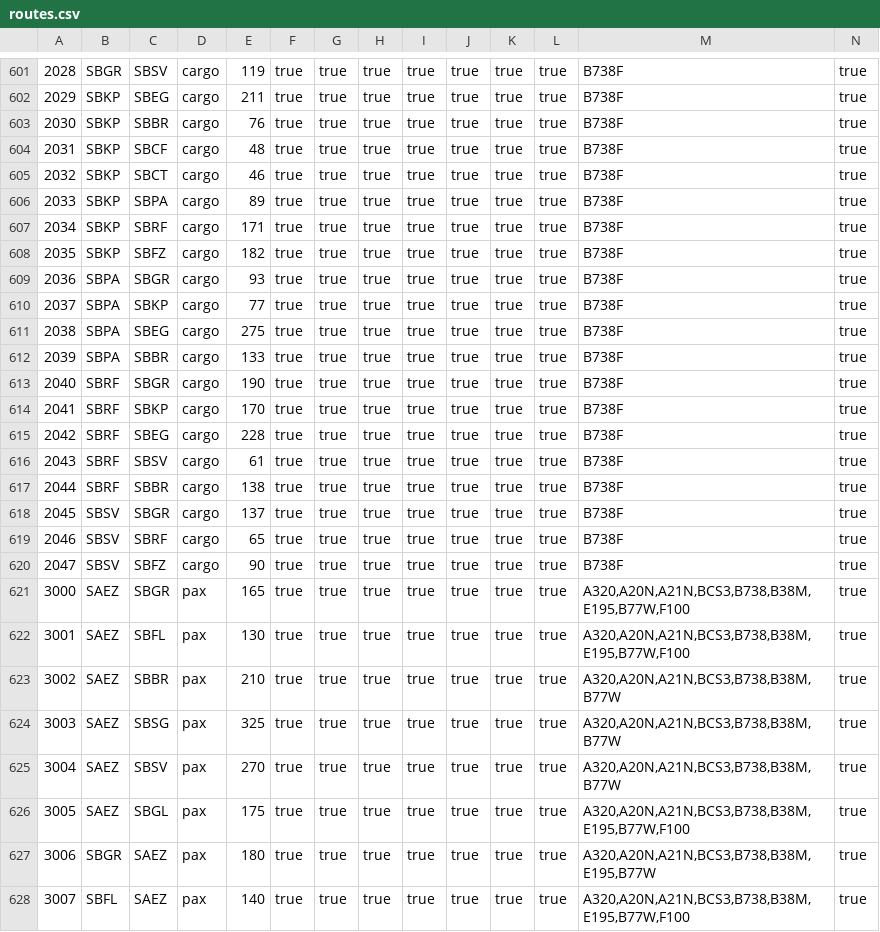
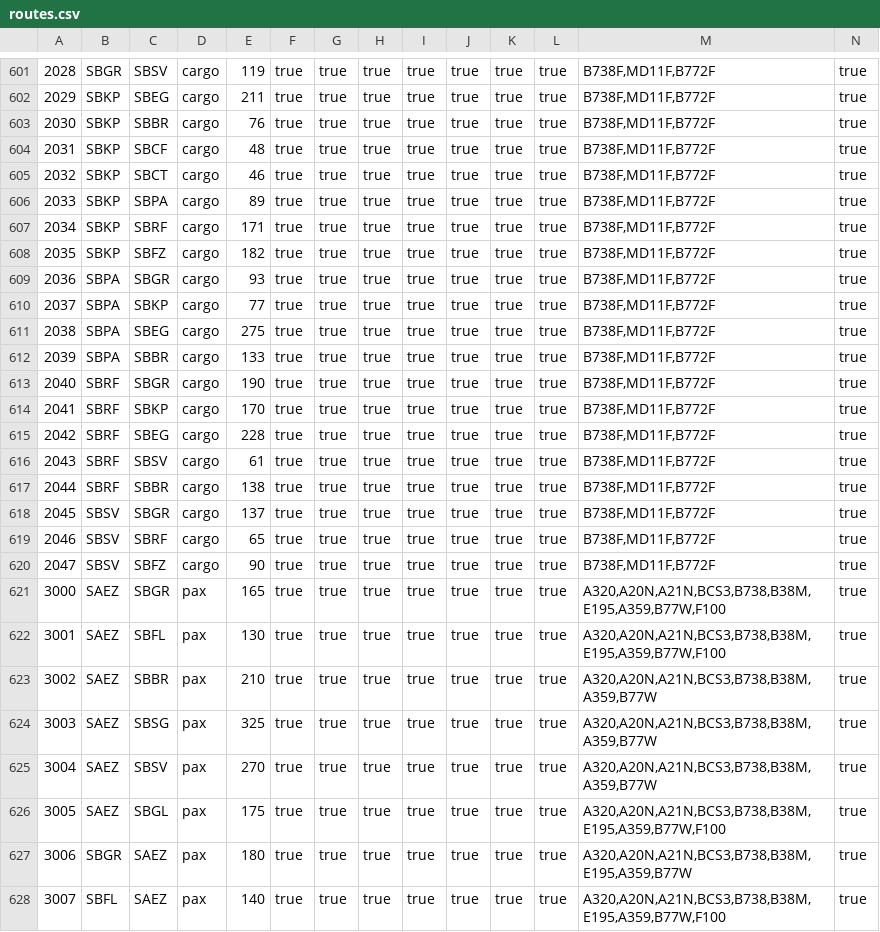
Before and after one commit to VolarVirtualAirlines/volarvirtualairlines-website, a CSV file: assets/data/routes.csv, drawn as a sheet; only a part is shown, gaps mark what is left out; the diff covers the shown part only; the diff names each change by its address in the sheet, - before the commit and + after, or states it on an @@ line.

```diff
--- a/assets/data/routes.csv
+++ b/assets/data/routes.csv
-M601:M620: B738F
+M601:M620: B738F,MD11F,B772F
-M621:M622: A320,A20N,A21N,BCS3,B738,B38M,E195,B77W,F100
+M621:M622: A320,A20N,A21N,BCS3,B738,B38M,E195,A359,B77W,F100
-M623:M625: A320,A20N,A21N,BCS3,B738,B38M,B77W
+M623:M625: A320,A20N,A21N,BCS3,B738,B38M,A359,B77W
-M626: A320,A20N,A21N,BCS3,B738,B38M,E195,B77W,F100
+M626: A320,A20N,A21N,BCS3,B738,B38M,E195,A359,B77W,F100
-M627: A320,A20N,A21N,BCS3,B738,B38M,E195,B77W
+M627: A320,A20N,A21N,BCS3,B738,B38M,E195,A359,B77W
-M628: A320,A20N,A21N,BCS3,B738,B38M,E195,B77W,F100
+M628: A320,A20N,A21N,BCS3,B738,B38M,E195,A359,B77W,F100
```
Also changed, not shown: 62 edited cells elsewhere in this file.
